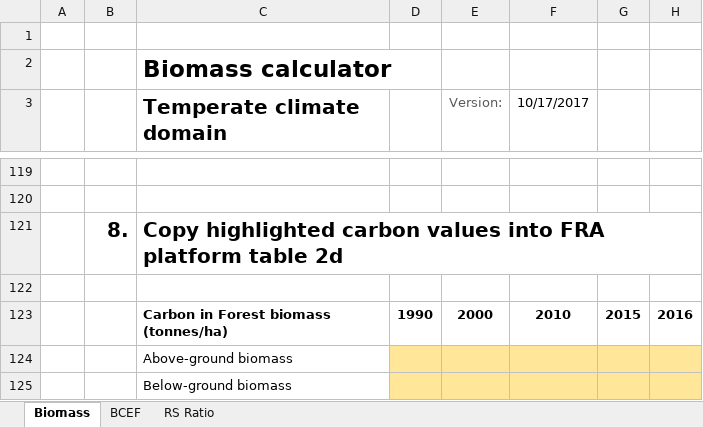
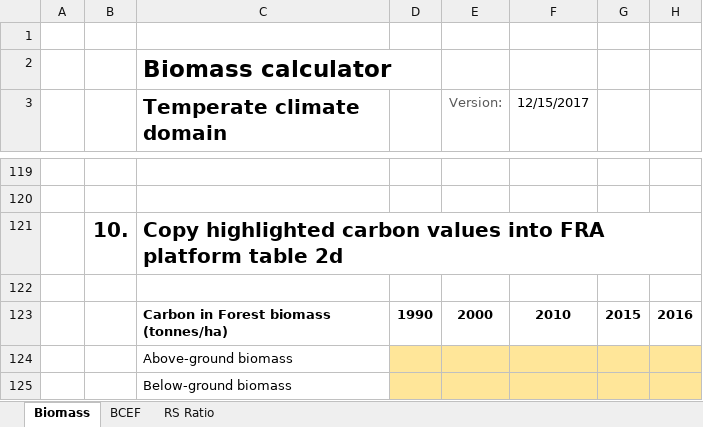
Before and after one commit to openforis/fra-platform, an Excel workbook: server/biomassStock/calculator_temperate_en.xlsx, sheet Biomass, drawn as a sheet; only a part is shown, gaps mark what is left out; values as stored, in another font and other column widths than the file's, no borders; the diff covers the shown part only; the diff names each change by its address in the sheet, - before the commit and + after, or states it on an @@ line.

Commit message:
Update biomass calculators and map year headings

```diff
--- a/server/biomassStock/calculator_temperate_en.xlsx (sheet Biomass)
+++ b/server/biomassStock/calculator_temperate_en.xlsx (sheet Biomass)
-F3: 10/17/2017
+F3: 12/15/2017
-B121: 8.
+B121: 10.
```
Also changed, not shown: 5 edited cells elsewhere in this sheet, server/biomassStock/calculator_boreal_en.xlsx, server/biomassStock/calculator_subtropical_en.xlsx, 3 other files.
